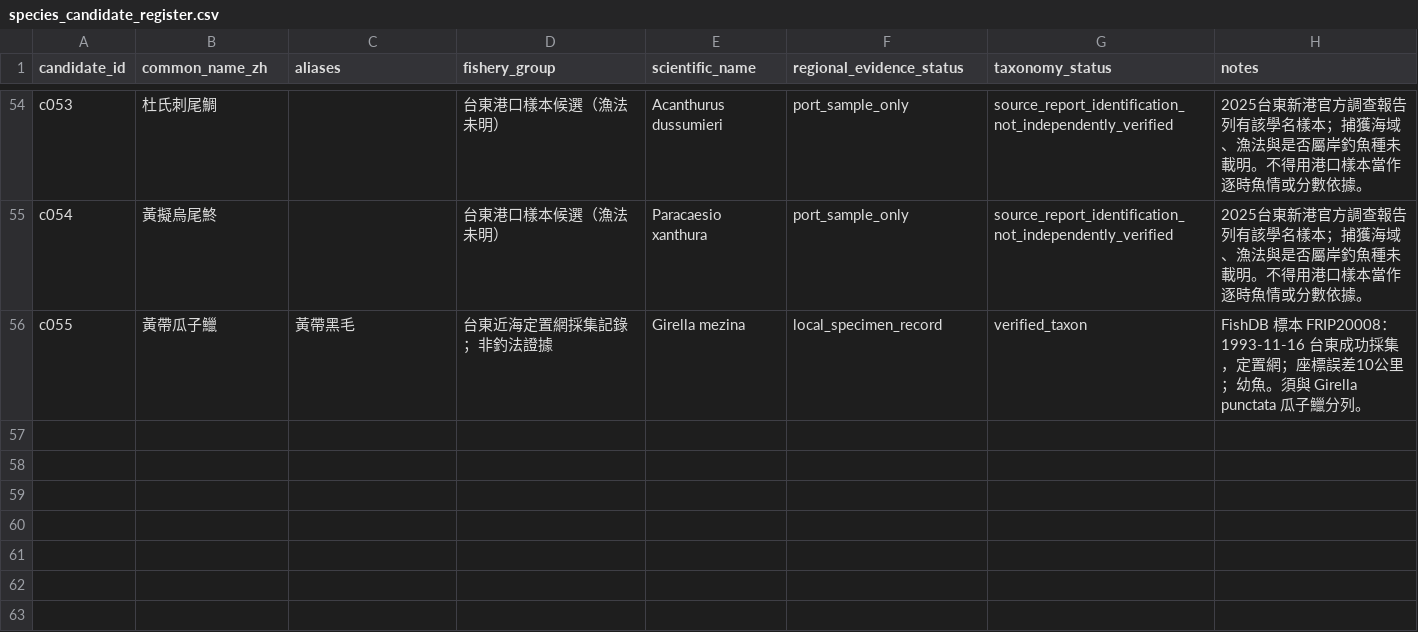
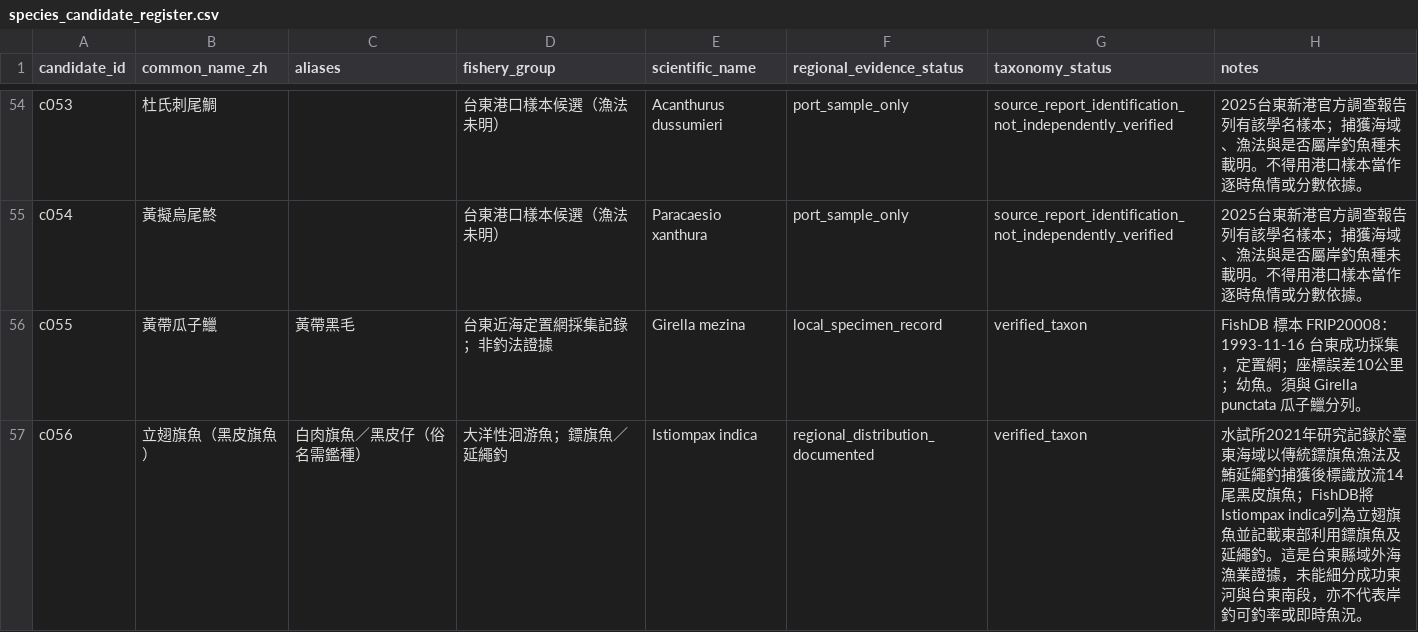
Before and after one commit to fb326549-lang/fishing-intelligence, a CSV file: P1/species/species_candidate_register.csv, drawn as a sheet; only a part is shown, gaps mark what is left out.

```diff
--- a/P1/species/species_candidate_register.csv
+++ b/P1/species/species_candidate_register.csv
@@ -56 +56,2 @@ c054,黃擬烏尾鮗,,台東港口樣本候選（漁法未明）,Paracaesio xant
 c055,黃帶瓜子鱲,黃帶黑毛,台東近海定置網採集記錄；非釣法證據,Girella mezina,local_specimen_record,verified_taxon,FishDB 標本 FRIP20008：1993-11-16 台東成功採集，定置網；座標誤差10公里；幼魚。須與 Girella punctata 瓜子鱲分列。
+c056,立翅旗魚（黑皮旗魚）,白肉旗魚／黑皮仔（俗名需鑑種）,大洋性洄游魚；鏢旗魚／延繩釣,Istiompax indica,regional_distribution_documented,verified_taxon,水試所2021年研究記錄於臺東海域以傳統鏢旗魚漁法及鮪延繩釣捕獲後標識放流14尾黑皮旗魚；FishDB將Istiompax indica列為立翅旗魚並記載東部利用鏢旗魚及延繩釣。這是台東縣域外海漁業證據，未能細分成功東河與台東南段，亦不代表岸釣可釣率或即時魚況。
```
Also changed, not shown: P1/species/species_evidence_register.csv, P2/species/species_regional_occurrence_register.csv, 3 other files.
